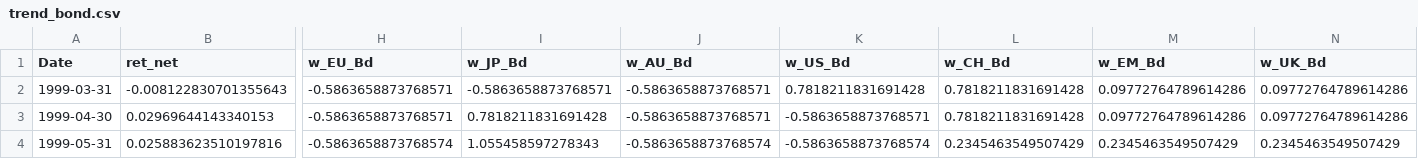
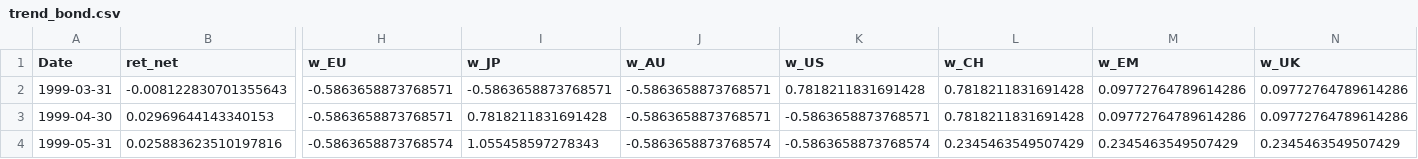
Before and after one commit to DanUZH/PMP_December_8, a CSV file: Results/trend_bond.csv, drawn as a sheet; only a part is shown, gaps mark what is left out; the diff names each change by its address in the sheet, - before the commit and + after, or states it on an @@ line.

```diff
--- a/Results/trend_bond.csv
+++ b/Results/trend_bond.csv
-H1: w_EU_Bd
+H1: w_EU
-I1: w_JP_Bd
+I1: w_JP
-J1: w_AU_Bd
+J1: w_AU
-K1: w_US_Bd
+K1: w_US
-L1: w_CH_Bd
+L1: w_CH
-M1: w_EM_Bd
+M1: w_EM
-N1: w_UK_Bd
+N1: w_UK
```
Also changed, not shown: Results/trend_equity.csv, Results/trend_fx.csv, 5 other files.
